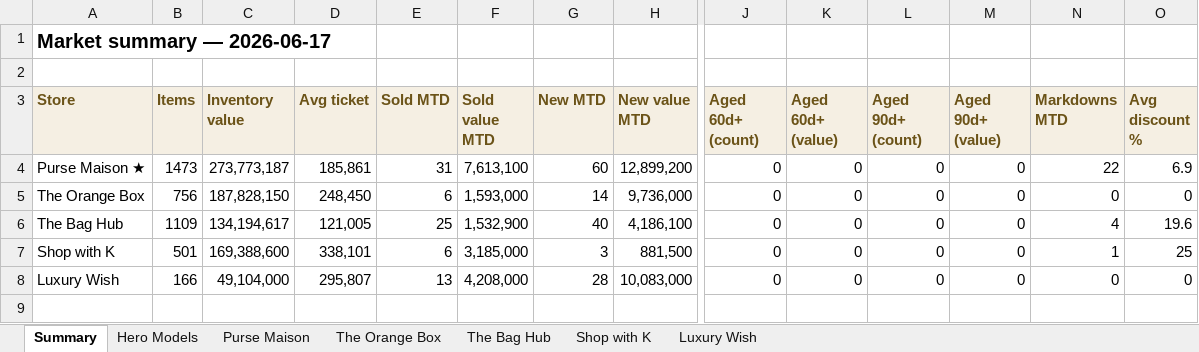
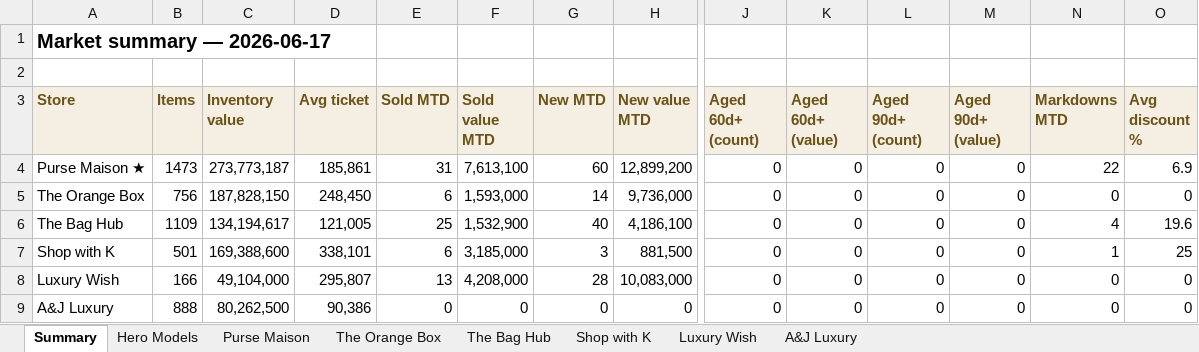
Before and after one commit to rbbincal-cpu/bag-intel, an Excel workbook: exports/bag-intel-2026-06-17.xlsx, sheet Summary, drawn as a sheet; only a part is shown, gaps mark what is left out; values as stored, in another font and other column widths than the file's, no borders; rows hold the shown columns only; the diff names each change by its address in the sheet, - before the commit and + after, or states it on an @@ line.

```diff
--- a/exports/bag-intel-2026-06-17.xlsx (sheet Summary)
+++ b/exports/bag-intel-2026-06-17.xlsx (sheet Summary)
+sheet tab: A&J Luxury
+row 9: A&J Luxury | 888 | 80,262,500 | 90,386 | 0 | 0 | 0 | 0 | 0 | 0 | 0 | 0 | 0 | 0
```
Also changed, not shown: sheet Hero Models, 2 other files.
